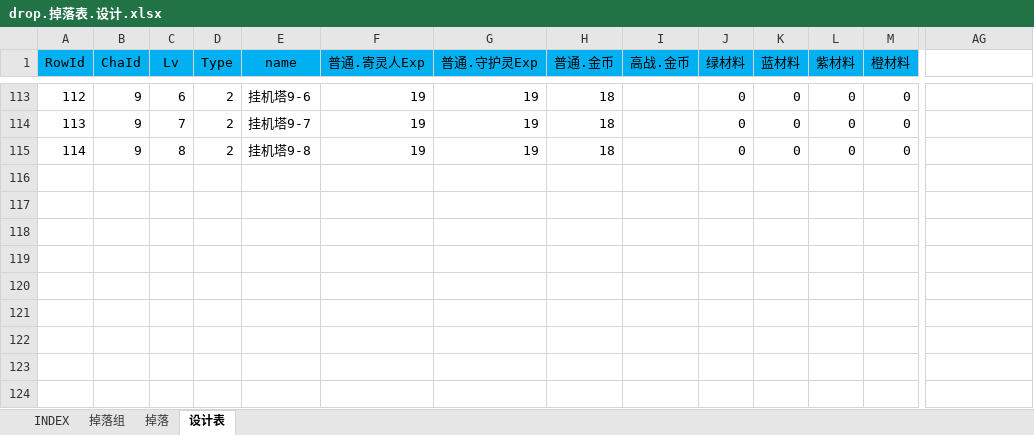
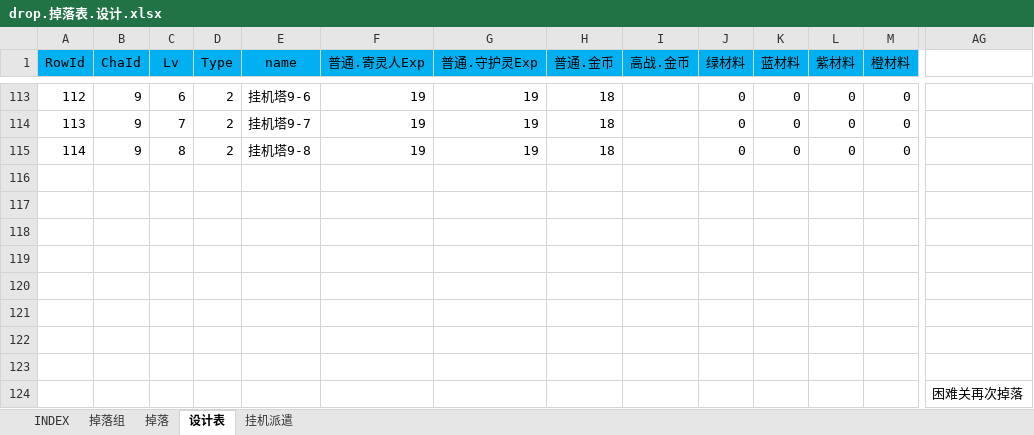
Before and after one commit to hataksumo/UIDesigner, an Excel workbook: Excel/drop.掉落表.设计.xlsx, sheet 设计表, drawn as a sheet; only a part is shown, gaps mark what is left out; values as stored, in another font and other column widths than the file's, no borders; rows hold the shown columns only; the diff names each change by its address in the sheet, - before the commit and + after, or states it on an @@ line.

```diff
--- a/Excel/drop.掉落表.设计.xlsx (sheet 设计表)
+++ b/Excel/drop.掉落表.设计.xlsx (sheet 设计表)
+sheet tab: 挂机派遣
+row 116: (empty)
+row 117: (empty)
+row 118: (empty)
+row 119: (empty)
+row 120: (empty)
+row 121: (empty)
+row 122: (empty)
+row 123: (empty)
+row 124:  |  |  |  |  |  |  |  |  |  |  |  |  | 困难关再次掉落
```
Also changed, not shown: 13 other files.
